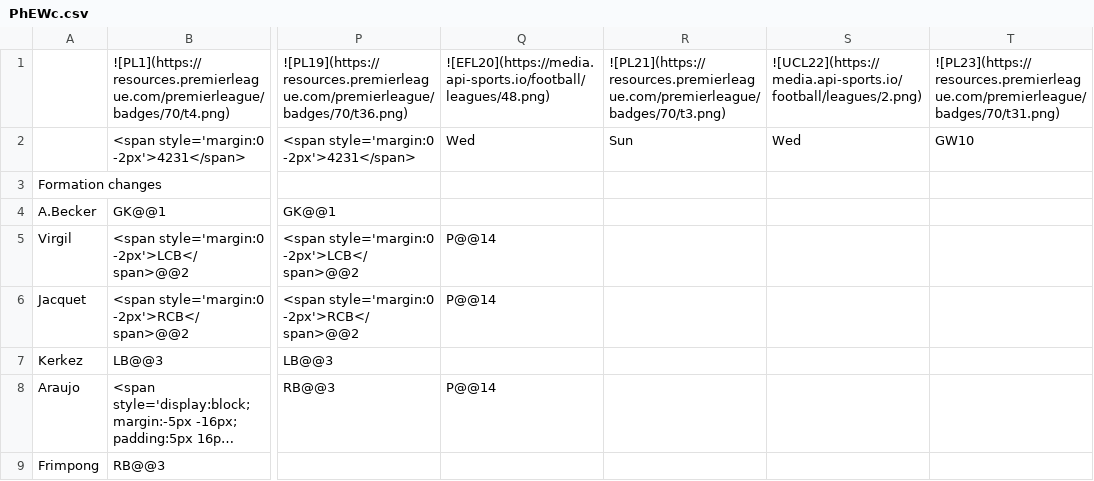
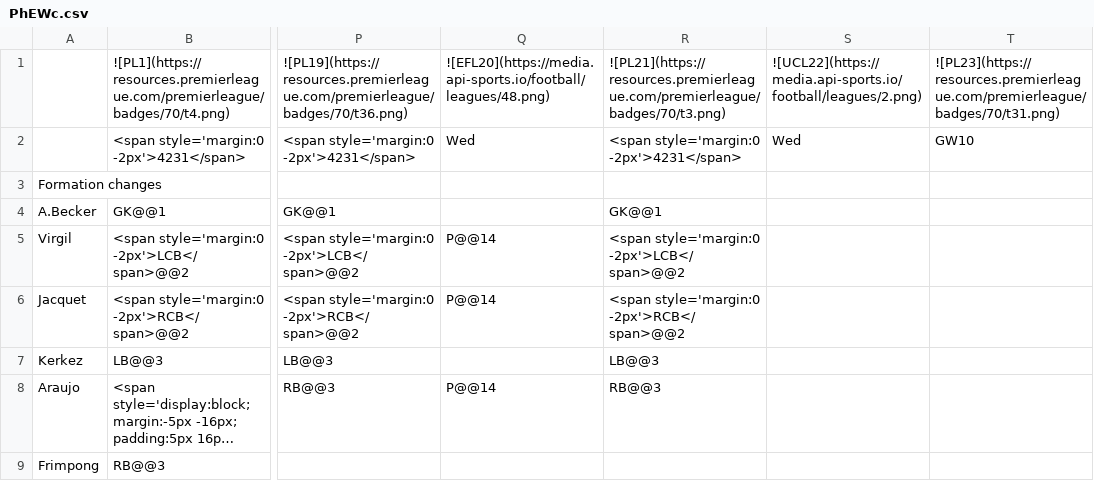
Before and after one commit to TopMarx/ffscout-chart-data, a CSV file: data/PhEWc.csv, drawn as a sheet; only a part is shown, gaps mark what is left out; long unchanged cells end in …; the diff covers the shown part only; the diff names each change by its address in the sheet, - before the commit and + after, or states it on an @@ line.

Commit message:
Chart data 2026-11-02 04:10

```diff
--- a/data/PhEWc.csv
+++ b/data/PhEWc.csv
-R2: Sun
+R2: <span style='margin:0 -2px'>4231</span>
-R4: (empty)
+R4: GK@@1
-R5: (empty)
+R5: <span style='margin:0 -2px'>LCB</span>@@2
-R6: (empty)
+R6: <span style='margin:0 -2px'>RCB</span>@@2
-R7: (empty)
+R7: LB@@3
-R8: (empty)
+R8: RB@@3
```
Also changed, not shown: 3 added rows, 3 removed rows and 8 edited cells elsewhere in this file, data/6dJZF.csv, data/Bv03j.csv, 9 other files.
